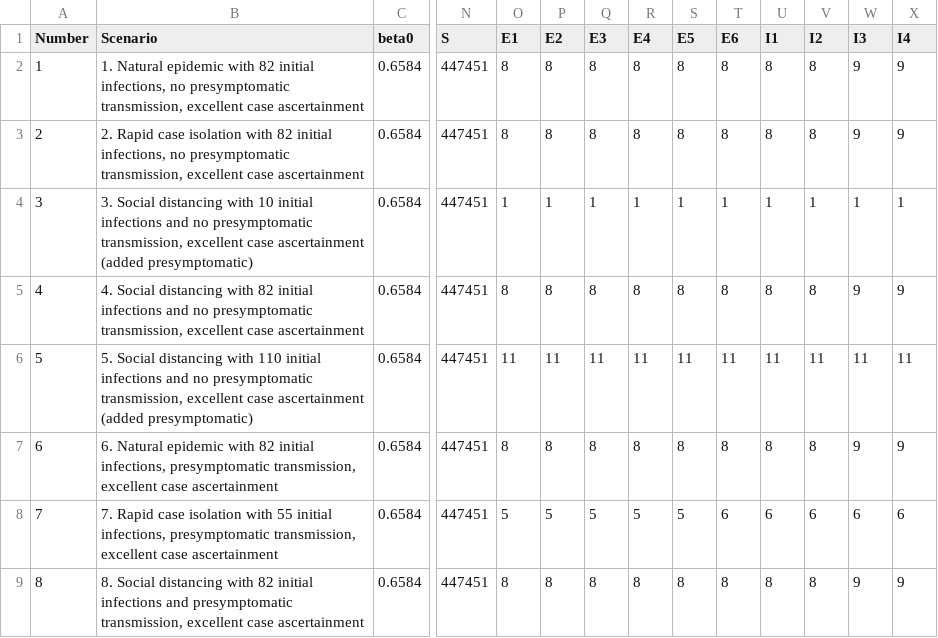
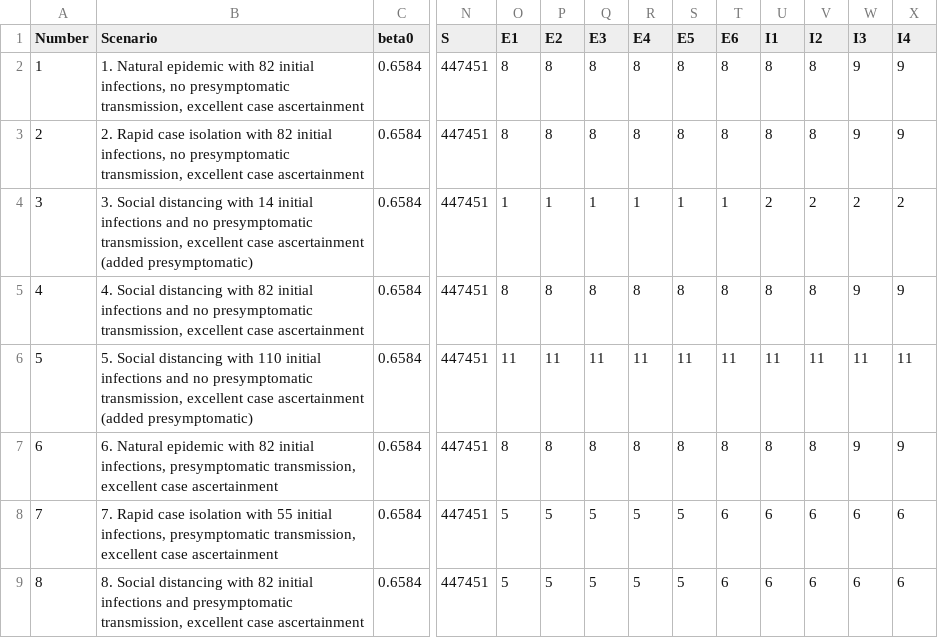
Before and after one commit to ingels11/COVID19_ACC_Model, a CSV file: Data/athens secondary scenarios non-ga scaling.csv, drawn as a sheet; only a part is shown, gaps mark what is left out; the diff names each change by its address in the sheet, - before the commit and + after, or states it on an @@ line.

```diff
--- a/Data/athens secondary scenarios non-ga scaling.csv
+++ b/Data/athens secondary scenarios non-ga scaling.csv
-B4 (Scenario): …distancing with 10 initial infections…
+B4 (Scenario): …distancing with 14 initial infections…
-U4 (I1): 1
+U4 (I1): 2
-V4 (I2): 1
+V4 (I2): 2
-W4 (I3): 1
+W4 (I3): 2
-X4 (I4): 1
+X4 (I4): 2
-O9 (E1): 8
+O9 (E1): 5
-P9 (E2): 8
+P9 (E2): 5
-Q9 (E3): 8
+Q9 (E3): 5
-R9 (E4): 8
+R9 (E4): 5
-S9 (E5): 8
+S9 (E5): 5
-T9 (E6): 8
+T9 (E6): 6
-U9 (I1): 8
+U9 (I1): 6
-V9 (I2): 8
+V9 (I2): 6
-W9 (I3): 9
+W9 (I3): 6
-X9 (I4): 9
+X9 (I4): 6
```
Also changed, not shown: 1 other file.
